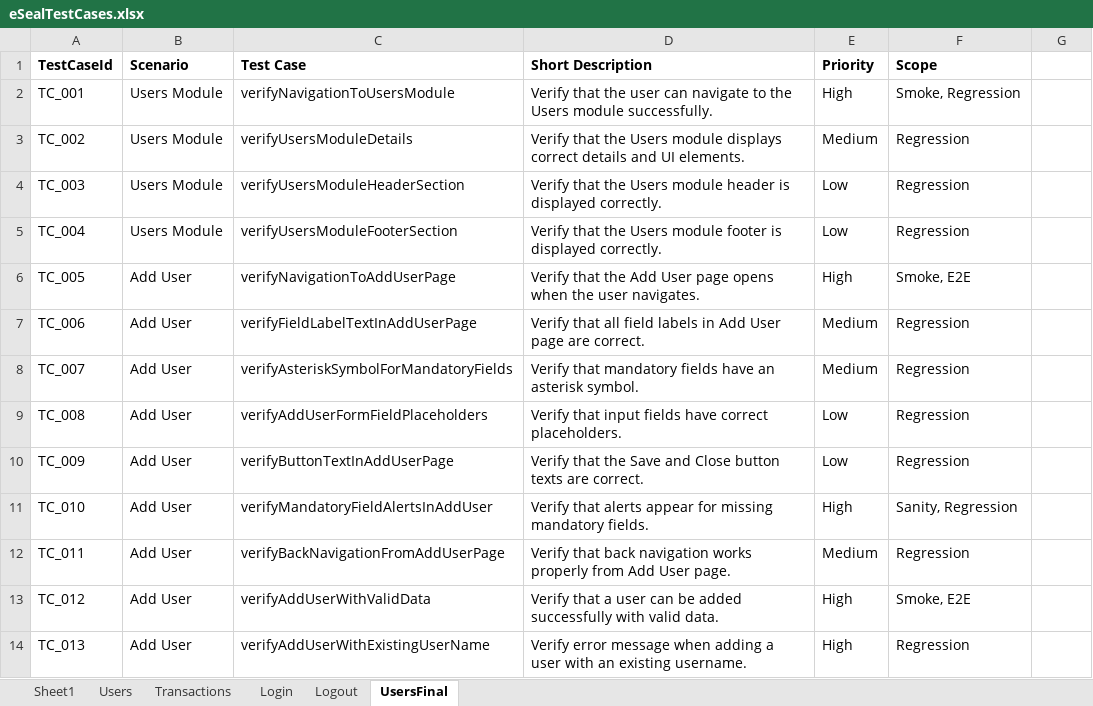
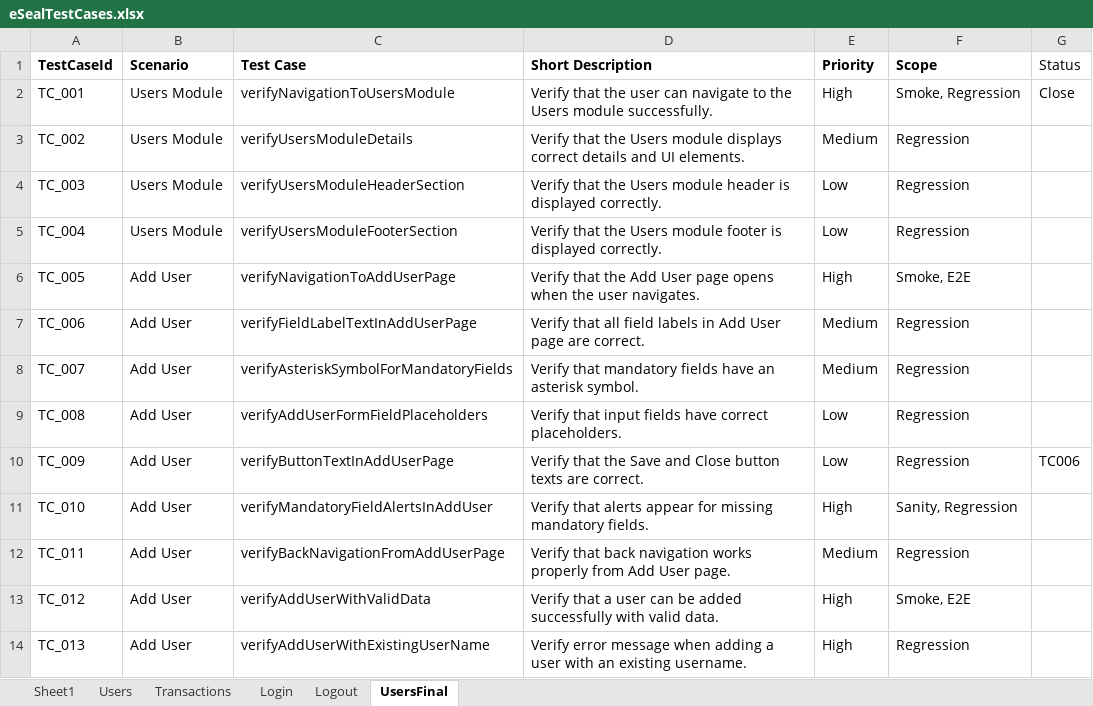
Before and after one commit to dusani1/eSeal---Web, an Excel workbook: TestCases/eSealTestCases.xlsx, sheet UsersFinal, drawn as a sheet; only a part is shown; values as stored, in another font and other column widths than the file's, no borders; the diff names each change by its address in the sheet, - before the commit and + after, or states it on an @@ line.

Commit message:
parrele exectuion changes, new test in users page

```diff
--- a/TestCases/eSealTestCases.xlsx (sheet UsersFinal)
+++ b/TestCases/eSealTestCases.xlsx (sheet UsersFinal)
-G1: (empty)
+G1: Status
-G2 (Status): (empty)
+G2 (Status): Close
-G10 (Status): (empty)
+G10 (Status): TC006
```
Also changed, not shown: 29 other files.
